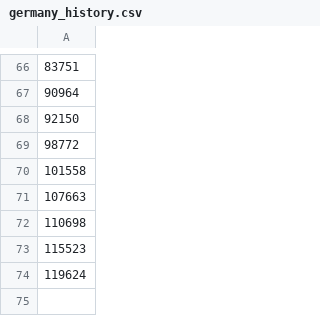
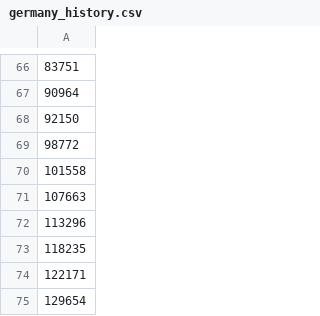
Before and after one commit to lamharrison/coronavirus-machine-learning, a CSV file: data/germany_history.csv, drawn as a sheet; only a part is shown, gaps mark what is left out.

```diff
--- a/data/germany_history.csv
+++ b/data/germany_history.csv
@@ -71,4 +71,5 @@
 "107663"
-"110698"
-"115523"
-"119624"
+"113296"
+"118235"
+"122171"
+"129654"
```
Also changed, not shown: data/france_history.csv, data/italy_history.csv, 3 other files.
